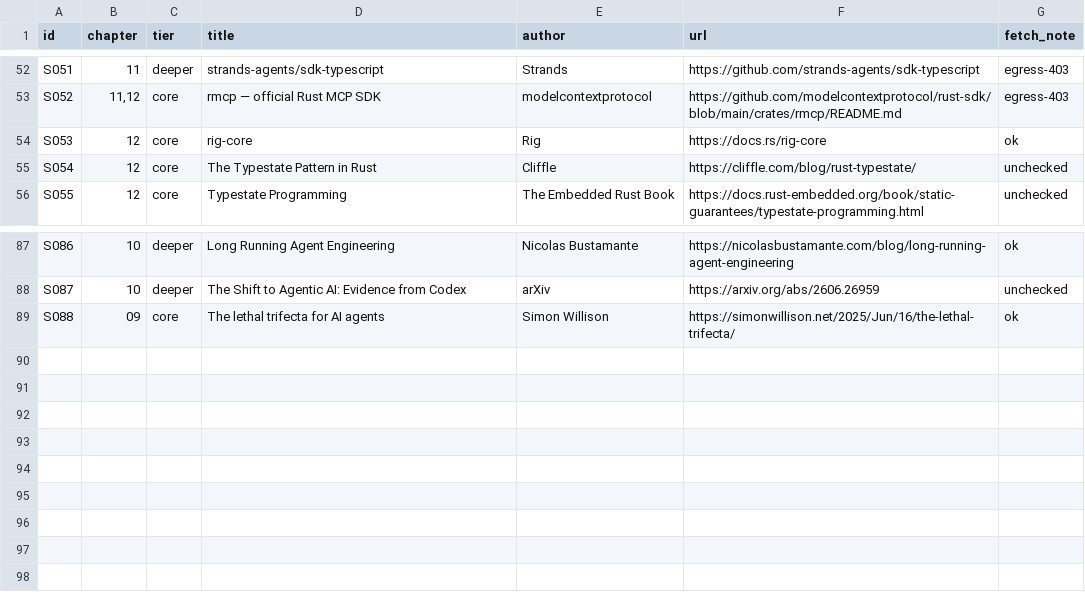
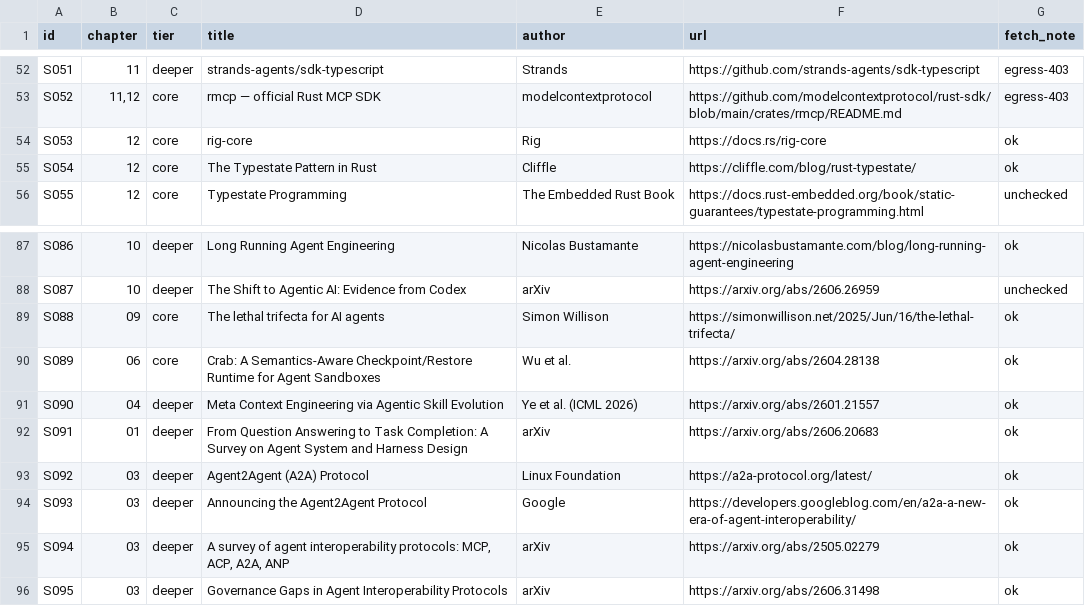
Before and after one commit to AdrianTJ/agentic_engineering, a TSV file: harness-engineering/sources.tsv, drawn as a sheet; only a part is shown, gaps mark what is left out.

```diff
--- a/harness-engineering/sources.tsv
+++ b/harness-engineering/sources.tsv
@@ -54,3 +54,3 @@ S052	11,12	core	rmcp — official Rust MCP SDK	modelcontextprotocol	https://gith
 S053	12	core	rig-core	Rig	https://docs.rs/rig-core	ok
-S054	12	core	The Typestate Pattern in Rust	Cliffle	https://cliffle.com/blog/rust-typestate/	unchecked
+S054	12	core	The Typestate Pattern in Rust	Cliffle	https://cliffle.com/blog/rust-typestate/	ok
 S055	12	core	Typestate Programming	The Embedded Rust Book	https://docs.rust-embedded.org/book/static-guarantees/typestate-programming.html	unchecked
@@ -89 +89,8 @@ S087	10	deeper	The Shift to Agentic AI: Evidence from Codex	arXiv	https://arxiv.
 S088	09	core	The lethal trifecta for AI agents	Simon Willison	https://simonwillison.net/2025/Jun/16/the-lethal-trifecta/	ok
+S089	06	core	Crab: A Semantics-Aware Checkpoint/Restore Runtime for Agent Sandboxes	Wu et al.	https://arxiv.org/abs/2604.28138	ok
+S090	04	deeper	Meta Context Engineering via Agentic Skill Evolution	Ye et al. (ICML 2026)	https://arxiv.org/abs/2601.21557	ok
+S091	01	deeper	From Question Answering to Task Completion: A Survey on Agent System and Harness Design	arXiv	https://arxiv.org/abs/2606.20683	ok
+S092	03	deeper	Agent2Agent (A2A) Protocol	Linux Foundation	https://a2a-protocol.org/latest/	ok
+S093	03	deeper	Announcing the Agent2Agent Protocol	Google	https://developers.googleblog.com/en/a2a-a-new-era-of-agent-interoperability/	ok
+S094	03	deeper	A survey of agent interoperability protocols: MCP, ACP, A2A, ANP	arXiv	https://arxiv.org/abs/2505.02279	ok
+S095	03	deeper	Governance Gaps in Agent Interoperability Protocols	arXiv	https://arxiv.org/abs/2606.31498	ok
```
Also changed, not shown: 15 other files.
